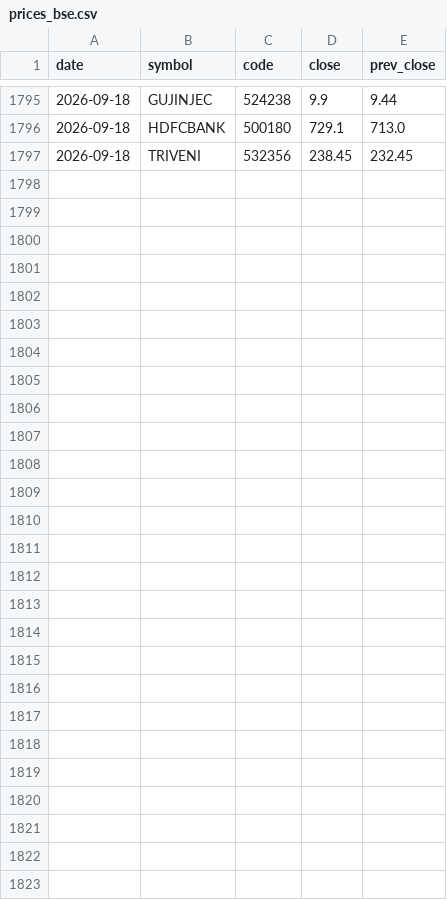
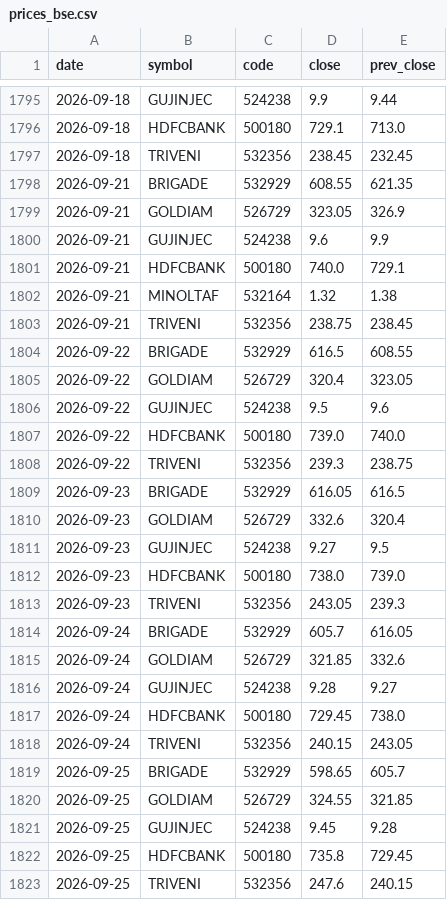
Before and after one commit to daksheshpatelinddp/momentum-rank, a CSV file: data/prices_bse.csv, drawn as a sheet; only a part is shown, gaps mark what is left out; the diff names each change by its address in the sheet, - before the commit and + after, or states it on an @@ line.

```diff
--- a/data/prices_bse.csv
+++ b/data/prices_bse.csv
+row 1798: 2026-09-21 | BRIGADE | 532929 | 608.55 | 621.35
+row 1799: 2026-09-21 | GOLDIAM | 526729 | 323.05 | 326.9
+row 1800: 2026-09-21 | GUJINJEC | 524238 | 9.6 | 9.9
+row 1801: 2026-09-21 | HDFCBANK | 500180 | 740.0 | 729.1
+row 1802: 2026-09-21 | MINOLTAF | 532164 | 1.32 | 1.38
+row 1803: 2026-09-21 | TRIVENI | 532356 | 238.75 | 238.45
+row 1804: 2026-09-22 | BRIGADE | 532929 | 616.5 | 608.55
+row 1805: 2026-09-22 | GOLDIAM | 526729 | 320.4 | 323.05
+row 1806: 2026-09-22 | GUJINJEC | 524238 | 9.5 | 9.6
+row 1807: 2026-09-22 | HDFCBANK | 500180 | 739.0 | 740.0
+row 1808: 2026-09-22 | TRIVENI | 532356 | 239.3 | 238.75
+row 1809: 2026-09-23 | BRIGADE | 532929 | 616.05 | 616.5
+row 1810: 2026-09-23 | GOLDIAM | 526729 | 332.6 | 320.4
+row 1811: 2026-09-23 | GUJINJEC | 524238 | 9.27 | 9.5
+row 1812: 2026-09-23 | HDFCBANK | 500180 | 738.0 | 739.0
+row 1813: 2026-09-23 | TRIVENI | 532356 | 243.05 | 239.3
+row 1814: 2026-09-24 | BRIGADE | 532929 | 605.7 | 616.05
+row 1815: 2026-09-24 | GOLDIAM | 526729 | 321.85 | 332.6
+row 1816: 2026-09-24 | GUJINJEC | 524238 | 9.28 | 9.27
+row 1817: 2026-09-24 | HDFCBANK | 500180 | 729.45 | 738.0
+row 1818: 2026-09-24 | TRIVENI | 532356 | 240.15 | 243.05
+row 1819: 2026-09-25 | BRIGADE | 532929 | 598.65 | 605.7
+row 1820: 2026-09-25 | GOLDIAM | 526729 | 324.55 | 321.85
+row 1821: 2026-09-25 | GUJINJEC | 524238 | 9.45 | 9.28
+row 1822: 2026-09-25 | HDFCBANK | 500180 | 735.8 | 729.45
+row 1823: 2026-09-25 | TRIVENI | 532356 | 247.6 | 240.15
```
Also changed, not shown: data/bse_ids.csv, output/ranked.csv, 2 other files.
